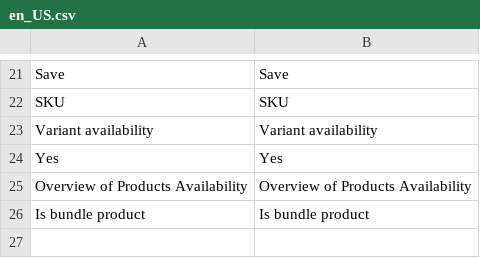
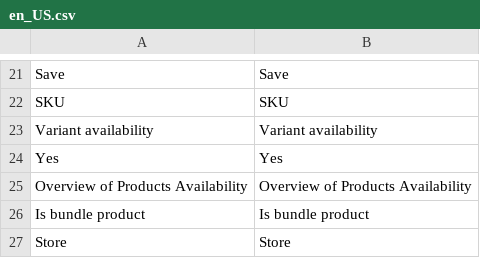
Before and after one commit to spryker/availability-gui, a CSV file: data/translation/Zed/en_US.csv, drawn as a sheet; only a part is shown, gaps mark what is left out; the diff names each change by its address in the sheet, - before the commit and + after, or states it on an @@ line.

Commit message:
travis fixes

```diff
--- a/data/translation/Zed/en_US.csv
+++ b/data/translation/Zed/en_US.csv
+row 27: Store | Store
```
